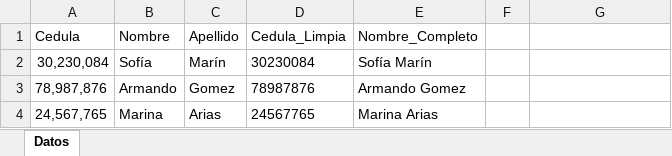
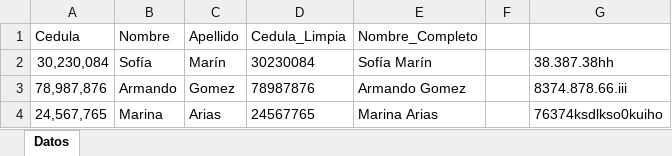
Before and after one commit to Miaa82892024/IAG344_MIAA, an Excel workbook: MISION1/PROYECTO1/datos.xlsx, sheet Datos, drawn as a sheet; values as stored, in another font and other column widths than the file's, no borders; the diff names each change by its address in the sheet, - before the commit and + after, or states it on an @@ line.

```diff
--- a/MISION1/PROYECTO1/datos.xlsx (sheet Datos)
+++ b/MISION1/PROYECTO1/datos.xlsx (sheet Datos)
-G2: (empty)
+G2: 38.387.38hh
-G3: (empty)
+G3: 8374.878.66.iii
-G4: (empty)
+G4: 76374ksdlkso0kuiho
```
Also changed, not shown: 23 other files.
